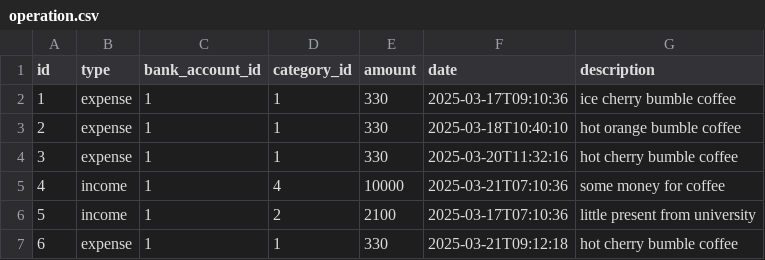
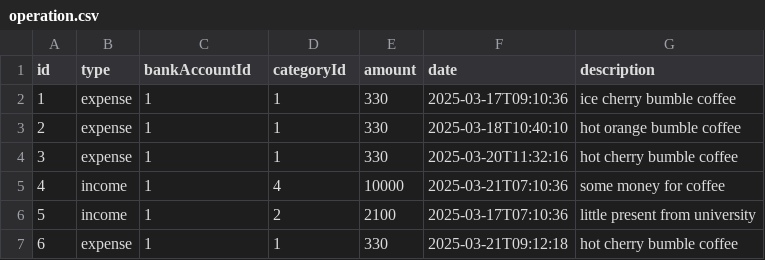
Before and after one commit to SomeoneNamedAnya/kpo-2025, a CSV file: Homeworks/Large Homework/HW1/operation.csv, drawn as a sheet.

```diff
--- a/Homeworks/Large Homework/HW1/operation.csv
+++ b/Homeworks/Large Homework/HW1/operation.csv
@@ -1,2 +1,2 @@
-id,type,bank_account_id,category_id,amount,date,description
+id,type,bankAccountId,categoryId,amount,date,description
 1,expense,1,1,330,2025-03-17T09:10:36,ice cherry bumble coffee
```
Also changed, not shown: 27 other files.
